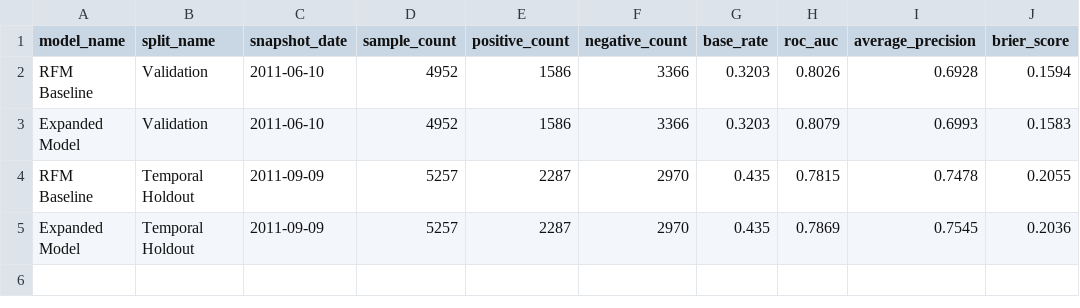
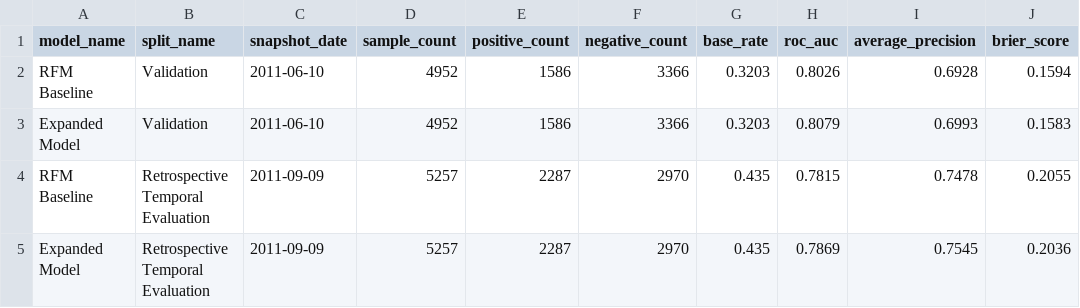
Before and after one commit to nayanojwal0810/RetenSight, a CSV file: reports/repeat_purchase_model_metrics.csv, drawn as a sheet; only a part is shown; the diff names each change by its address in the sheet, - before the commit and + after, or states it on an @@ line.

```diff
--- a/reports/repeat_purchase_model_metrics.csv
+++ b/reports/repeat_purchase_model_metrics.csv
-B4:B5 (split_name): Temporal Holdout
+B4:B5 (split_name): Retrospective Temporal Evaluation
```
Also changed, not shown: reports/crm_queue_policy_comparison.csv, 4 other files.
